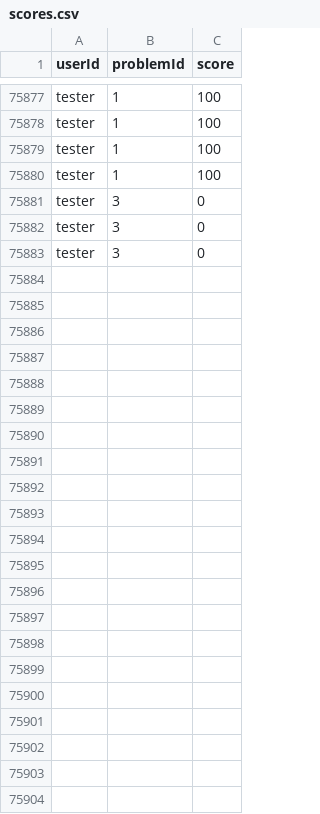
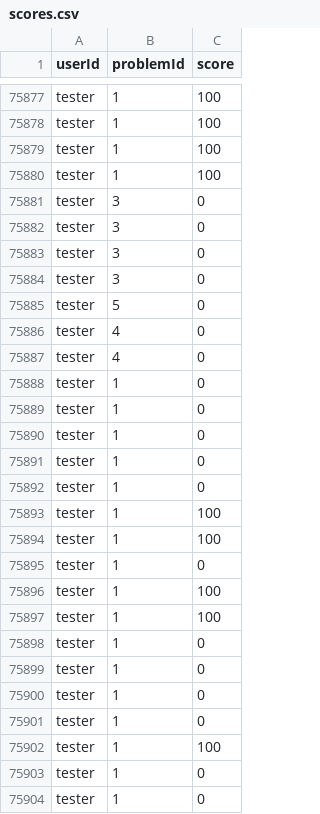
Before and after one commit to stanciuioan1/licenta, a CSV file: LICENTA/scores.csv, drawn as a sheet; only a part is shown, gaps mark what is left out.

```diff
--- a/LICENTA/scores.csv
+++ b/LICENTA/scores.csv
@@ -75883 +75883,22 @@ tester,3,0
 tester,3,0
+tester,3,0
+tester,5,0
+tester,4,0
+tester,4,0
+tester,1,0
+tester,1,0
+tester,1,0
+tester,1,0
+tester,1,0
+tester,1,100
+tester,1,100
+tester,1,0
+tester,1,100
+tester,1,100
+tester,1,0
+tester,1,0
+tester,1,0
+tester,1,0
+tester,1,100
+tester,1,0
+tester,1,0
```
Also changed, not shown: 3 other files.
